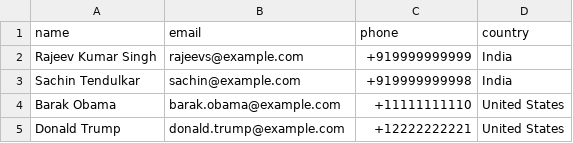
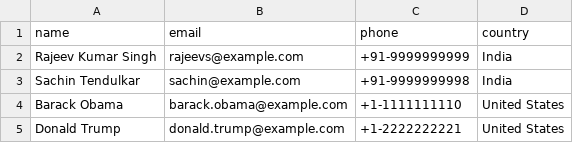
Before and after one commit to Prithvi0/JavaOpenCSVandGson, a CSV file: src/main/resources/users_details.csv, drawn as a sheet.

```diff
--- a/src/main/resources/users_details.csv
+++ b/src/main/resources/users_details.csv
@@ -1,5 +1,5 @@
 name,email,phone,country
-Rajeev Kumar Singh,rajeevs@example.com,+919999999999,India
-Sachin Tendulkar,sachin@example.com,+919999999998,India
-Barak Obama,barak.obama@example.com,+11111111110,United States
-Donald Trump,donald.trump@example.com,+12222222221,United States
+Rajeev Kumar Singh,rajeevs@example.com,+91-9999999999,India
+Sachin Tendulkar,sachin@example.com,+91-9999999998,India
+Barack Obama,barack.obama@example.com,+1-1111111110,United States
+Donald Trump,donald.trump@example.com,+1-2222222221,United States
```
Also changed, not shown: 1 other file.
